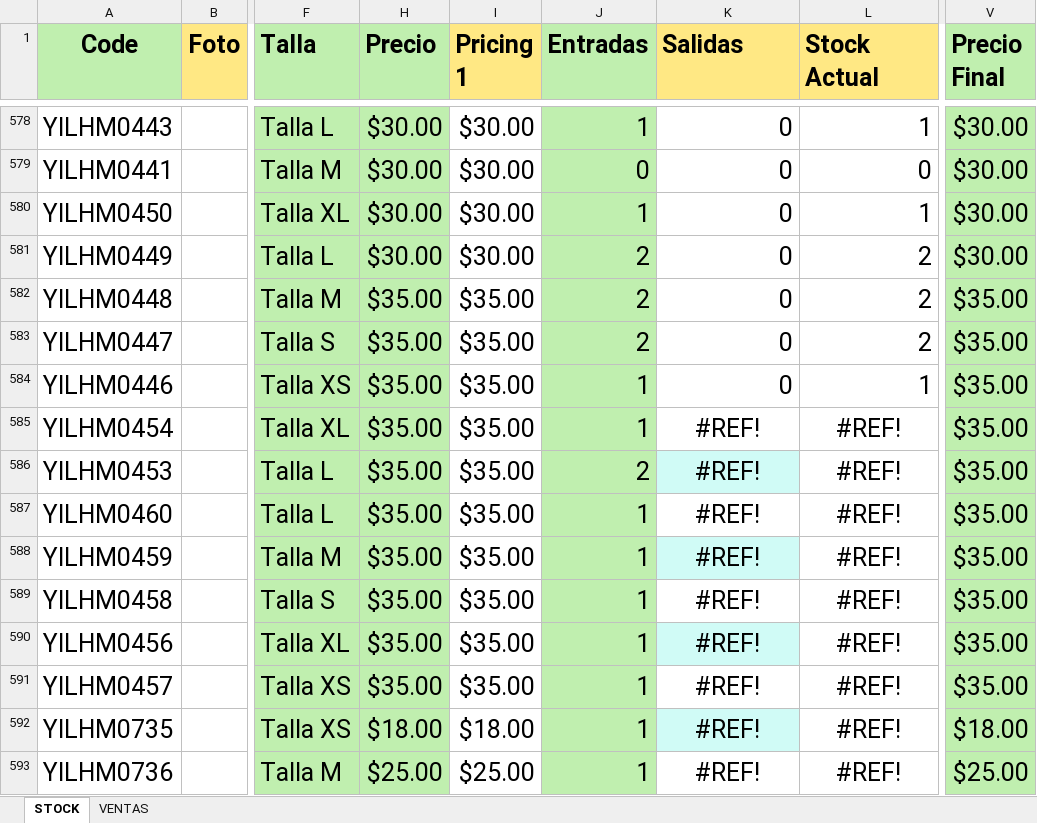
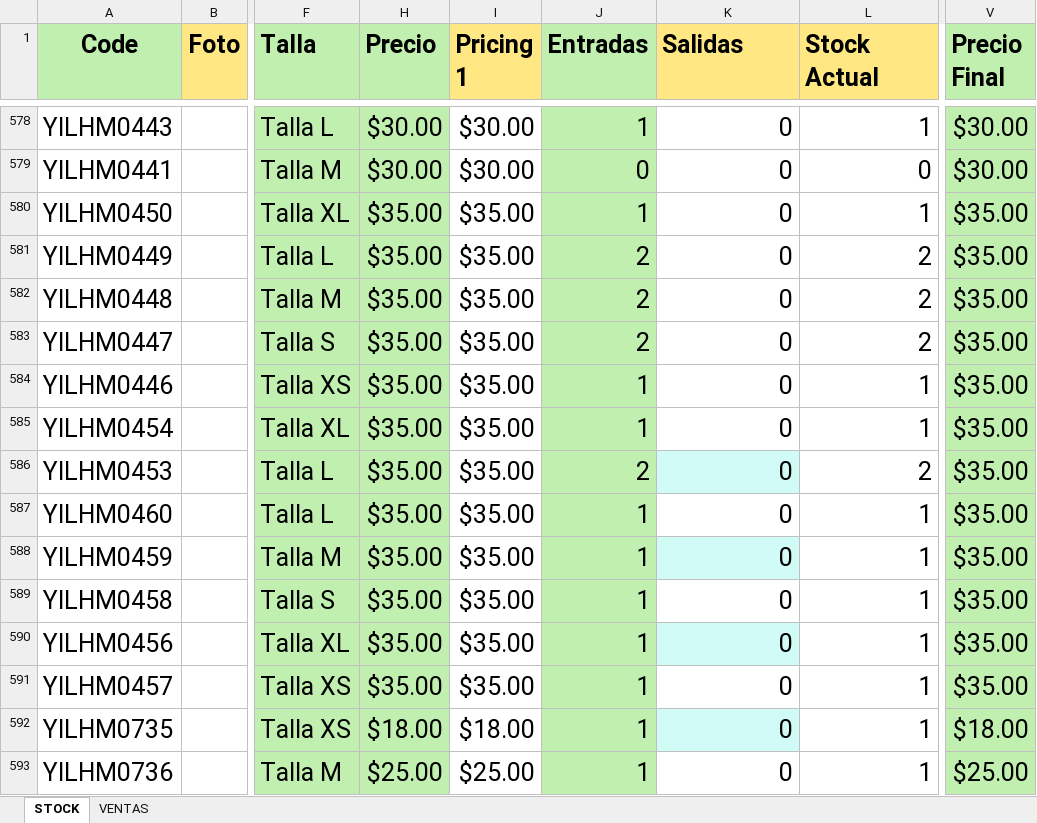
Before and after one commit to uberboutique/ss, an Excel workbook: VentasLETTAShop.xlsx, sheet STOCK, drawn as a sheet; only a part is shown, gaps mark what is left out; values as stored, in another font and other column widths than the file's, no borders; charts and pictures and conditional formats and table styles not drawn; the diff covers the shown part only; the diff names each change by its address in the sheet, - before the commit and + after, or states it on an @@ line.

Commit message:
actexel1403

```diff
--- a/VentasLETTAShop.xlsx (sheet STOCK)
+++ b/VentasLETTAShop.xlsx (sheet STOCK)
-H580:H581 (Precio): $30.00
+H580:H581 (Precio): $35.00
-I580:I581 (Pricing 1): $30.00
+I580:I581 (Pricing 1): $35.00
-V580:V581 (Precio Final): $30.00
+V580:V581 (Precio Final): $35.00
-K585:K593 (Salidas): #REF!
+K585:K593 (Salidas): 0
-K585:L593 alignment: center
+K585:L593 alignment: right
-L585 (Stock Actual): #REF!
+L585 (Stock Actual): 1
-L586 (Stock Actual): #REF!
+L586 (Stock Actual): 2
-L587:L593 (Stock Actual): #REF!
+L587:L593 (Stock Actual): 1
```
Also changed, not shown: 147 edited cells and cell formats elsewhere in this sheet, formulas that keep their value.
